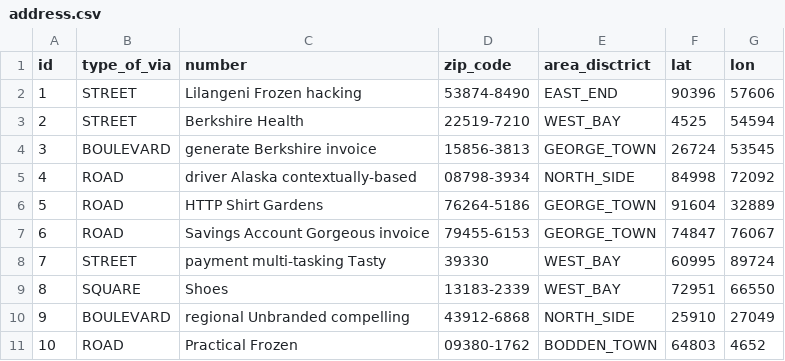
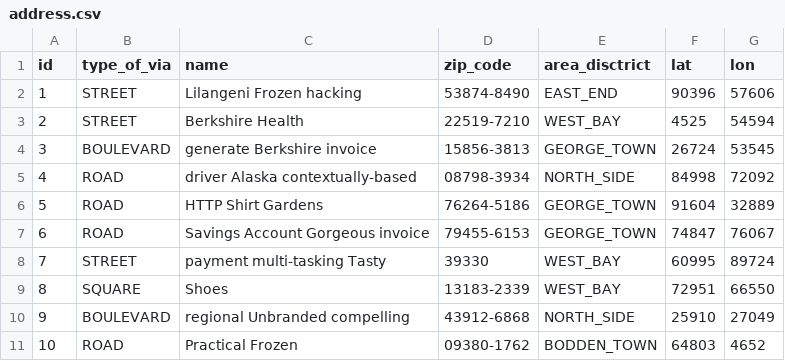
Before and after one commit to seqqueman/rentalscayman, a CSV file: src/main/resources/config/liquibase/fake-data/address.csv, drawn as a sheet.

Commit message:
correction address object to get name and not number, adding methods and classes to build a filter search of advertisments, adding test units

```diff
--- a/src/main/resources/config/liquibase/fake-data/address.csv
+++ b/src/main/resources/config/liquibase/fake-data/address.csv
@@ -1,2 +1,2 @@
-id;type_of_via;number;zip_code;area_disctrict;lat;lon
+id;type_of_via;name;zip_code;area_disctrict;lat;lon
 1;STREET;Lilangeni Frozen hacking;53874-8490;EAST_END;90396;57606
```
Also changed, not shown: src/main/resources/config/liquibase/fake-data/feature.csv, 39 other files.
